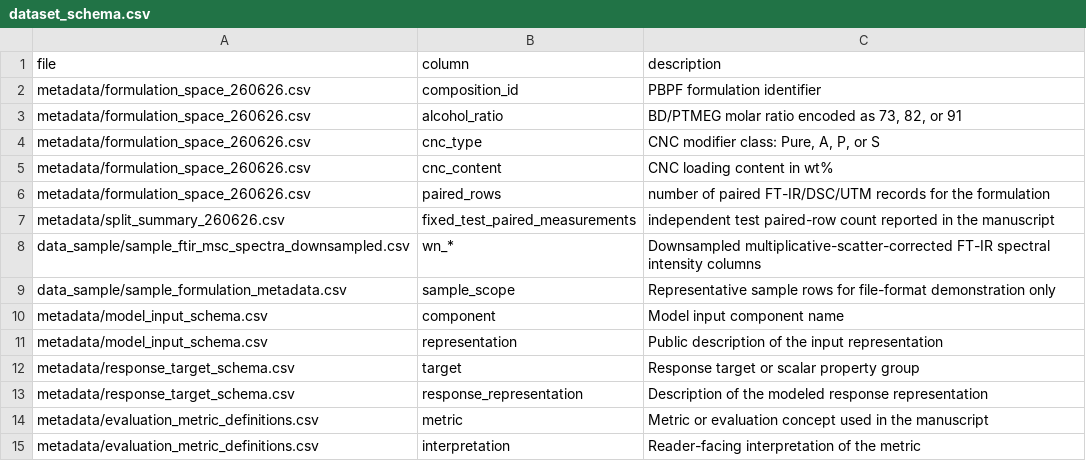
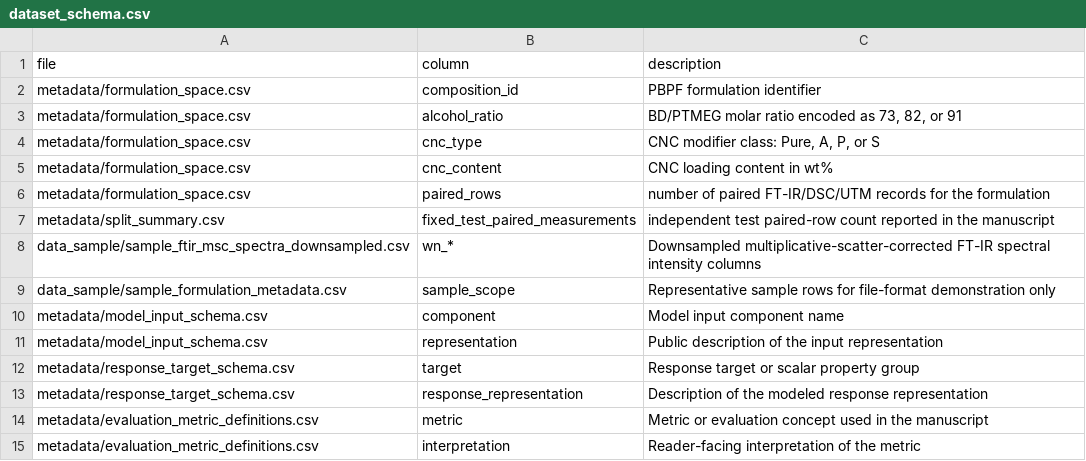
Before and after one commit to youzh-all/PBPF-FTIR-GMFAN-MOBO, a CSV file: metadata/dataset_schema.csv, drawn as a sheet.

Commit message:
Remove date suffixes from public metadata filenames

```diff
--- a/metadata/dataset_schema.csv
+++ b/metadata/dataset_schema.csv
@@ -1,8 +1,8 @@
 file,column,description
-metadata/formulation_space_260626.csv,composition_id,PBPF formulation identifier
-metadata/formulation_space_260626.csv,alcohol_ratio,"BD/PTMEG molar ratio encoded as 73, 82, or 91"
-metadata/formulation_space_260626.csv,cnc_type,"CNC modifier class: Pure, A, P, or S"
-metadata/formulation_space_260626.csv,cnc_content,CNC loading content in wt%
-metadata/formulation_space_260626.csv,paired_rows,number of paired FT-IR/DSC/UTM records for the formulation
-metadata/split_summary_260626.csv,fixed_test_paired_measurements,independent test paired-row count reported in the manuscript
+metadata/formulation_space.csv,composition_id,PBPF formulation identifier
+metadata/formulation_space.csv,alcohol_ratio,"BD/PTMEG molar ratio encoded as 73, 82, or 91"
+metadata/formulation_space.csv,cnc_type,"CNC modifier class: Pure, A, P, or S"
+metadata/formulation_space.csv,cnc_content,CNC loading content in wt%
+metadata/formulation_space.csv,paired_rows,number of paired FT-IR/DSC/UTM records for the formulation
+metadata/split_summary.csv,fixed_test_paired_measurements,independent test paired-row count reported in the manuscript
 data_sample/sample_ftir_msc_spectra_downsampled.csv,wn_*,Downsampled multiplicative-scatter-corrected FT-IR spectral intensity columns
```
Also changed, not shown: metadata/evaluation_metric_definitions.csv, metadata/model_input_schema.csv, 4 other files.
